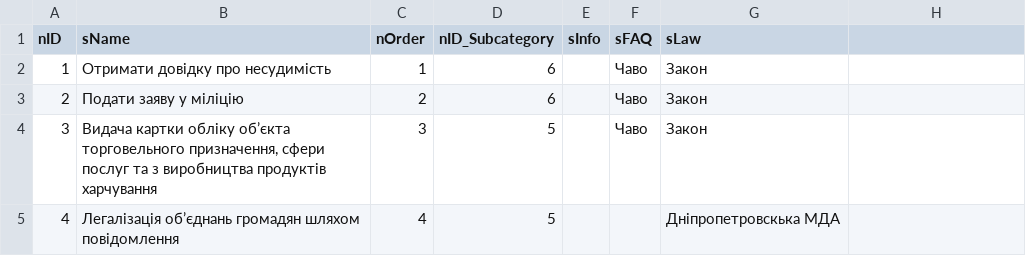
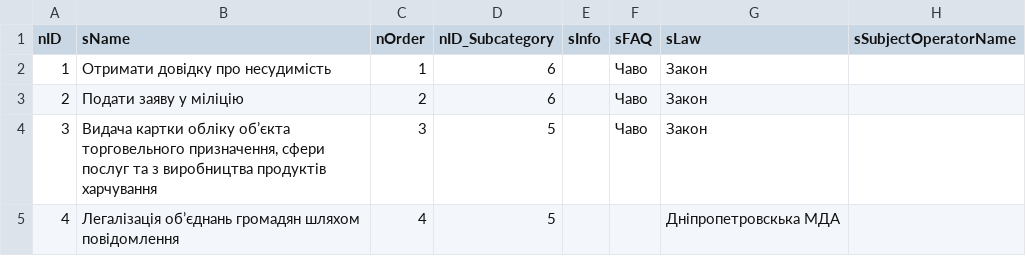
Before and after one commit to e-government-ua/_Kiev, a CSV file: wf-central/src/main/resources/data/Service.csv, drawn as a sheet; only a part is shown; the diff names each change by its address in the sheet, - before the commit and + after, or states it on an @@ line.

```diff
--- a/wf-central/src/main/resources/data/Service.csv
+++ b/wf-central/src/main/resources/data/Service.csv
-H1: (empty)
+H1: sSubjectOperatorName
```
Also changed, not shown: wf-central/src/main/resources/data/prod/Service.csv, 2 other files.
